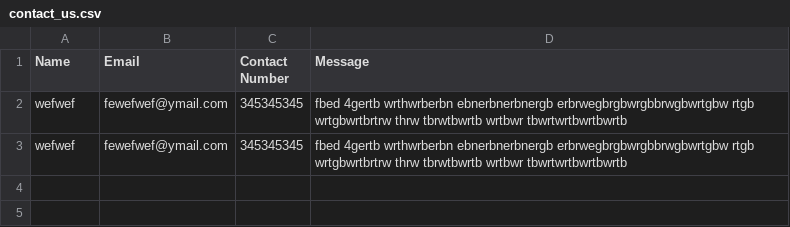
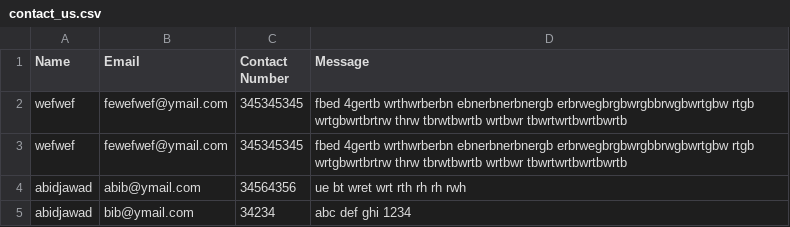
Before and after one commit to syeda8959/Cancer-Detection, a CSV file: backend/data/contact_us.csv, drawn as a sheet.

```diff
--- a/backend/data/contact_us.csv
+++ b/backend/data/contact_us.csv
@@ -3 +3,3 @@ wefwef,fewefwef@ymail.com,345345345,fbed 4gertb wrthwrberbn ebnerbnerbnergb erbr
 wefwef,fewefwef@ymail.com,345345345,fbed 4gertb wrthwrberbn ebnerbnerbnergb erbrwegbrgbwrgbbrwgbwrtgbw rtgb wrtgbwrtbrtrw thrw tbrwtbwrtb wrtbwr tbwrtwrtbwrtbwrtb
+abidjawad,abib@ymail.com,34564356,ue bt wret wrt rth rh rh rwh
+abidjawad,bib@ymail.com,34234,abc def ghi 1234
```
Also changed, not shown: backend/data/doctor_book.csv, backend/data/hospital_book.csv, 47 other files.
